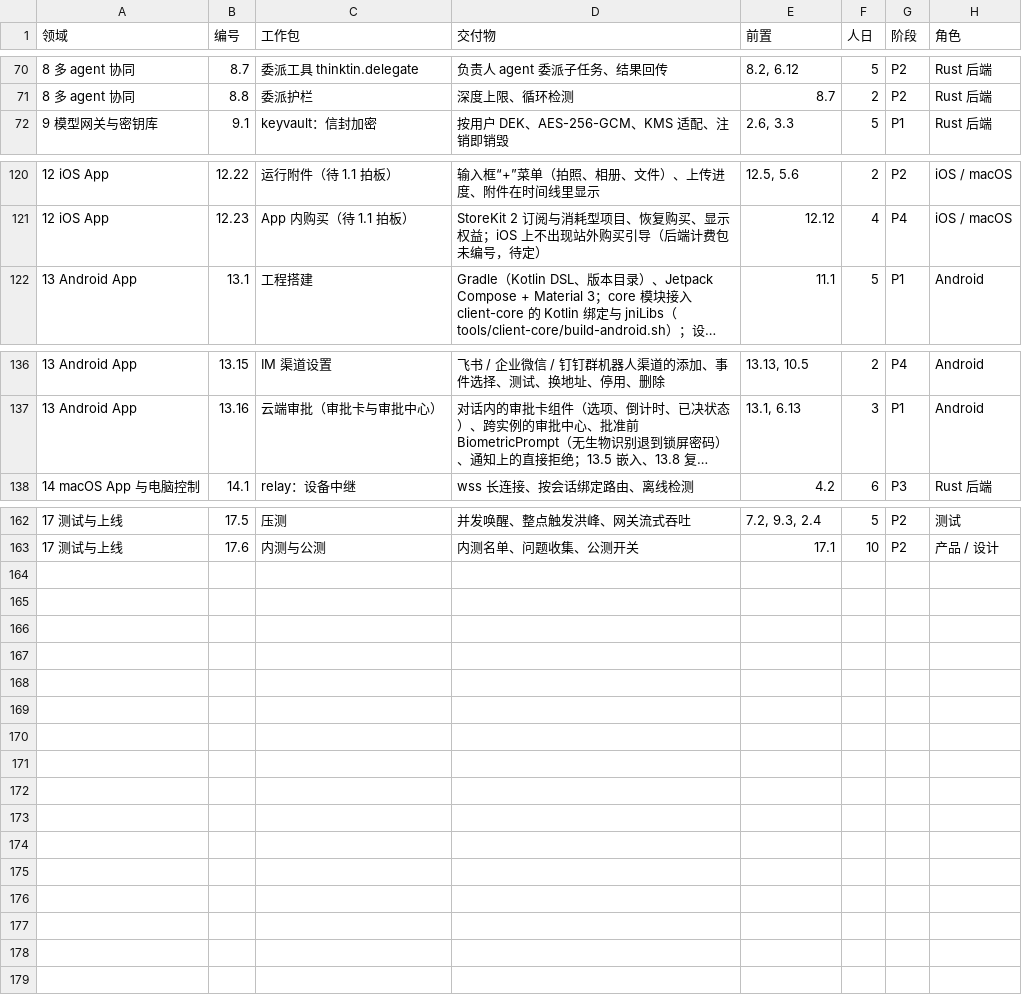
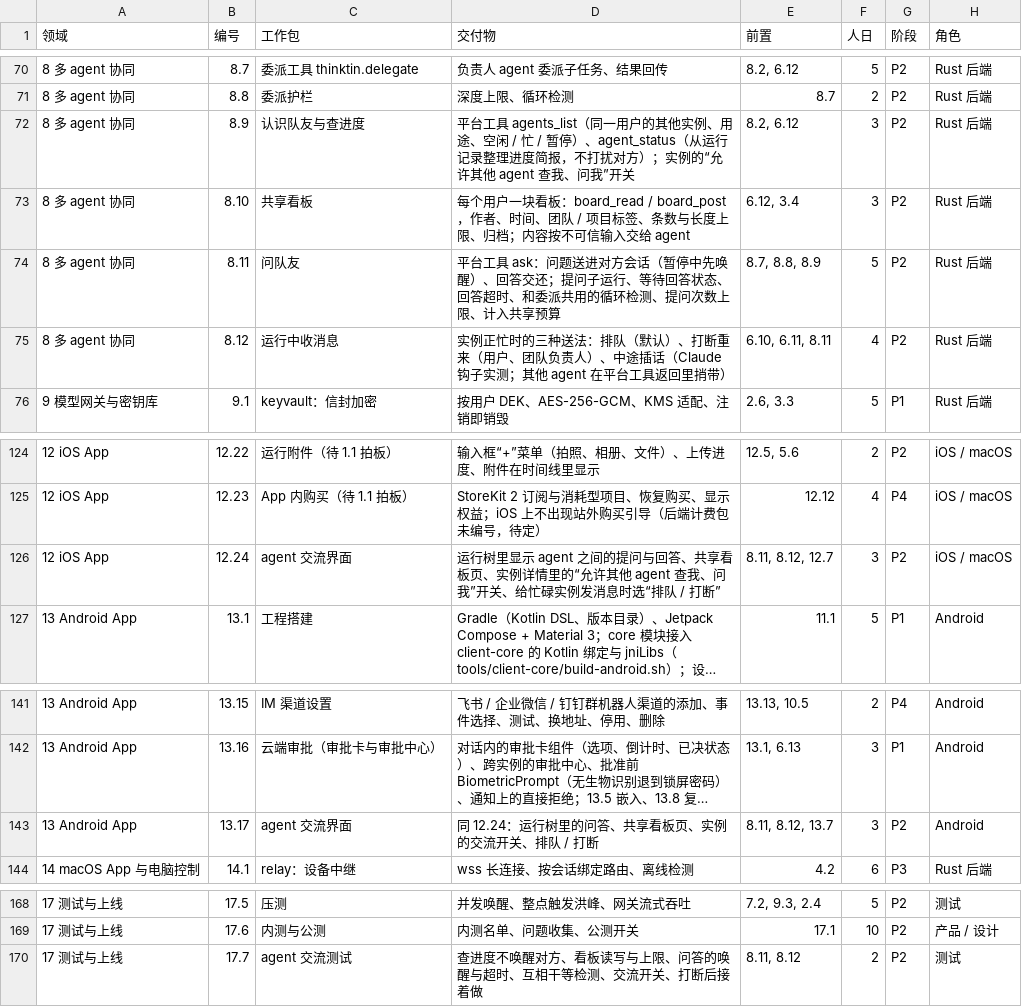
Before and after one commit to thinktin/Thinktin-Rust, a CSV file: docs/wbs.csv, drawn as a sheet; only a part is shown, gaps mark what is left out; long unchanged cells end in …; the diff names each change by its address in the sheet, - before the commit and + after, or states it on an @@ line.

```diff
--- a/docs/wbs.csv
+++ b/docs/wbs.csv
+row 72: 8 多 agent 协同 | 8.9 | 认识队友与查进度 | 平台工具 agents_list（同一用户的其他实例、用途、空闲 / 忙 / 暂停）、agent_status（从运行记录整理进度简报，不打扰对方）；实例的“允许其他 agent 查我、问我”开关 | 8.2, 6.12 | 3 | P2 | Rust 后端
+row 73: 8 多 agent 协同 | 8.10 | 共享看板 | 每个用户一块看板：board_read / board_post，作者、时间、团队 / 项目标签、条数与长度上限、归档；内容按不可信输入交给 agent | 6.12, 3.4 | 3 | P2 | Rust 后端
+row 74: 8 多 agent 协同 | 8.11 | 问队友 | 平台工具 ask：问题送进对方会话（暂停中先唤醒）、回答交还；提问子运行、等待回答状态、回答超时、和委派共用的循环检测、提问次数上限、计入共享预算 | 8.7, 8.8, 8.9 | 5 | P2 | Rust 后端
+row 75: 8 多 agent 协同 | 8.12 | 运行中收消息 | 实例正忙时的三种送法：排队（默认）、打断重来（用户、团队负责人）、中途插话（Claude 钩子实测；其他 agent 在平台工具返回里捎带） | 6.10, 6.11, 8.11 | 4 | P2 | Rust 后端
+row 126: 12 iOS App | 12.24 | agent 交流界面 | 运行树里显示 agent 之间的提问与回答、共享看板页、实例详情里的“允许其他 agent 查我、问我”开关、给忙碌实例发消息时选“排队 / 打断” | 8.11, 8.12, 12.7 | 3 | P2 | iOS / macOS
+row 143: 13 Android App | 13.17 | agent 交流界面 | 同 12.24：运行树里的问答、共享看板页、实例的交流开关、排队 / 打断 | 8.11, 8.12, 13.7 | 3 | P2 | Android
+row 170: 17 测试与上线 | 17.7 | agent 交流测试 | 查进度不唤醒对方、看板读写与上限、问答的唤醒与超时、互相干等检测、交流开关、打断后接着做 | 8.11, 8.12 | 2 | P2 | 测试
```
Also changed, not shown: 4 other files.
